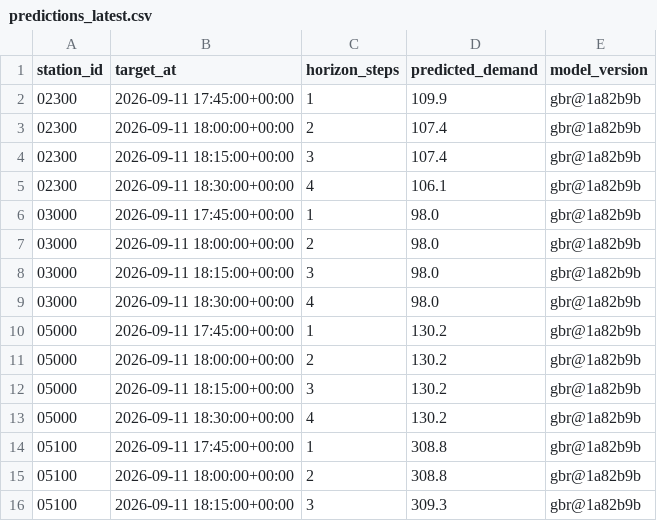
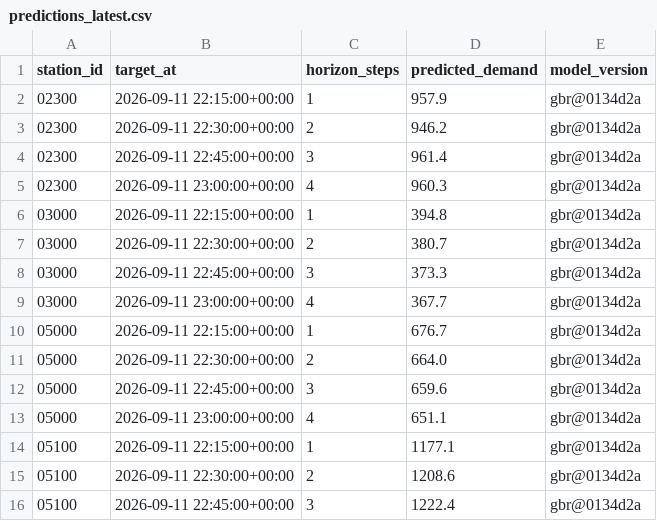
Before and after one commit to davidbrinez30/proyecto-visualizacion-2-mi-pulso-transmi, a CSV file: artifacts/predictions_latest.csv, drawn as a sheet; only a part is shown; the diff covers the shown part only.

```diff
--- a/artifacts/predictions_latest.csv
+++ b/artifacts/predictions_latest.csv
@@ -1,16 +1,16 @@
 station_id,target_at,horizon_steps,predicted_demand,model_version
-02300,2026-09-11 17:45:00+00:00,1,109.9,gbr@1a82b9b
-02300,2026-09-11 18:00:00+00:00,2,107.4,gbr@1a82b9b
-02300,2026-09-11 18:15:00+00:00,3,107.4,gbr@1a82b9b
-02300,2026-09-11 18:30:00+00:00,4,106.1,gbr@1a82b9b
-03000,2026-09-11 17:45:00+00:00,1,98.0,gbr@1a82b9b
-03000,2026-09-11 18:00:00+00:00,2,98.0,gbr@1a82b9b
-03000,2026-09-11 18:15:00+00:00,3,98.0,gbr@1a82b9b
-03000,2026-09-11 18:30:00+00:00,4,98.0,gbr@1a82b9b
-05000,2026-09-11 17:45:00+00:00,1,130.2,gbr@1a82b9b
-05000,2026-09-11 18:00:00+00:00,2,130.2,gbr@1a82b9b
-05000,2026-09-11 18:15:00+00:00,3,130.2,gbr@1a82b9b
-05000,2026-09-11 18:30:00+00:00,4,130.2,gbr@1a82b9b
-05100,2026-09-11 17:45:00+00:00,1,308.8,gbr@1a82b9b
-05100,2026-09-11 18:00:00+00:00,2,308.8,gbr@1a82b9b
-05100,2026-09-11 18:15:00+00:00,3,309.3,gbr@1a82b9b
+02300,2026-09-11 22:15:00+00:00,1,957.9,gbr@0134d2a
+02300,2026-09-11 22:30:00+00:00,2,946.2,gbr@0134d2a
+02300,2026-09-11 22:45:00+00:00,3,961.4,gbr@0134d2a
+02300,2026-09-11 23:00:00+00:00,4,960.3,gbr@0134d2a
+03000,2026-09-11 22:15:00+00:00,1,394.8,gbr@0134d2a
+03000,2026-09-11 22:30:00+00:00,2,380.7,gbr@0134d2a
+03000,2026-09-11 22:45:00+00:00,3,373.3,gbr@0134d2a
+03000,2026-09-11 23:00:00+00:00,4,367.7,gbr@0134d2a
+05000,2026-09-11 22:15:00+00:00,1,676.7,gbr@0134d2a
+05000,2026-09-11 22:30:00+00:00,2,664.0,gbr@0134d2a
+05000,2026-09-11 22:45:00+00:00,3,659.6,gbr@0134d2a
+05000,2026-09-11 23:00:00+00:00,4,651.1,gbr@0134d2a
+05100,2026-09-11 22:15:00+00:00,1,1177.1,gbr@0134d2a
+05100,2026-09-11 22:30:00+00:00,2,1208.6,gbr@0134d2a
+05100,2026-09-11 22:45:00+00:00,3,1222.4,gbr@0134d2a
```
Also changed, not shown: 99 edited cells elsewhere in this file, 6 other files.
